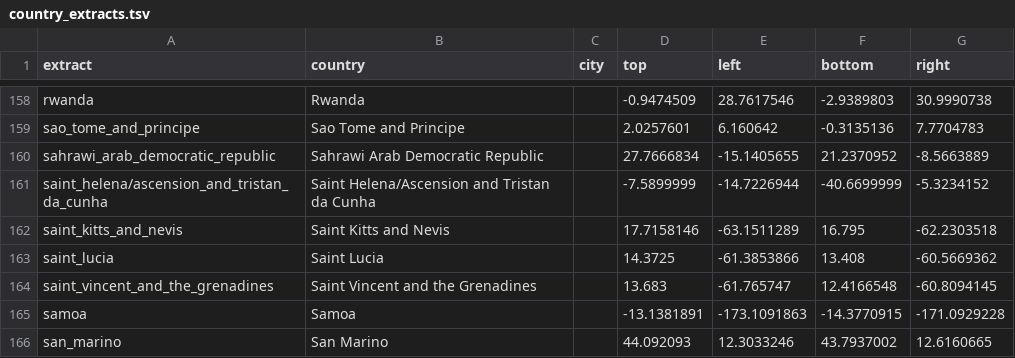
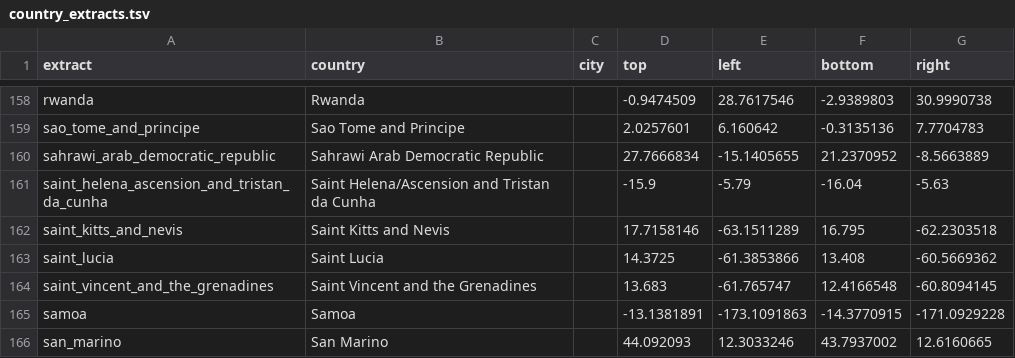
Before and after one commit to osm2vectortiles/osm2vectortiles, a TSV file: src/create-extracts/country_extracts.tsv, drawn as a sheet; only a part is shown, gaps mark what is left out; removed rows and columns are numbered as before the commit, all else as after; the diff names each change by its address in the sheet, - before the commit and + after, or states it on an @@ line.

Commit message:
Update bbox and name of st.helena

```diff
--- a/src/create-extracts/country_extracts.tsv
+++ b/src/create-extracts/country_extracts.tsv
-row 161: saint_helena/ascension_and_tristan_da_cunha | Saint Helena/Ascension and Tristan da Cunha |  | -7.5899999 | -14.7226944 | -40.6699999 | -5.3234152
+row 161: saint_helena_ascension_and_tristan_da_cunha | Saint Helena/Ascension and Tristan da Cunha |  | -15.9 | -5.79 | -16.04 | -5.63
```
